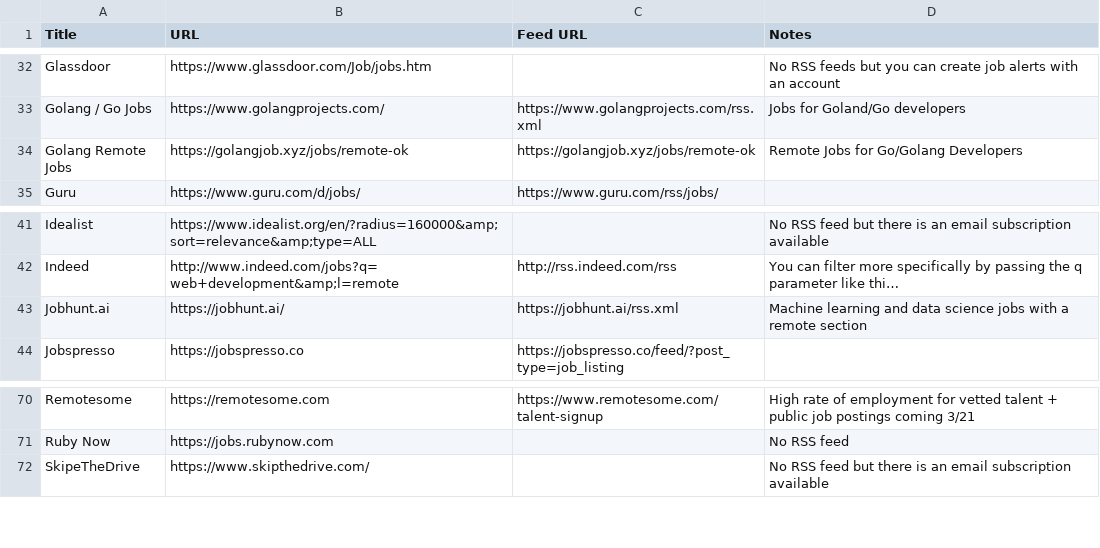
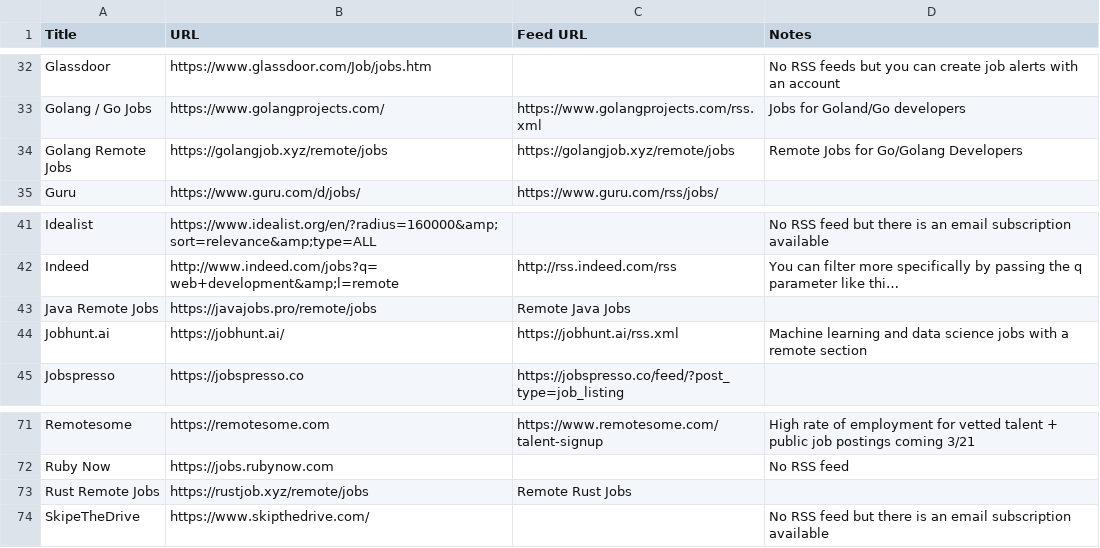
Before and after one commit to georgemandis/remote-working-list, a CSV file: remote-working-resources.csv, drawn as a sheet; only a part is shown, gaps mark what is left out; long unchanged cells end in …; the diff names each change by its address in the sheet, - before the commit and + after, or states it on an @@ line.

Commit message:
Add remote rustjob.xyz javajobs.pro
Add remote rustjob.xyz javajobs.pro and fix golangjob.xyz remote route
Tks

```diff
--- a/remote-working-resources.csv
+++ b/remote-working-resources.csv
-B34 (URL): https://golangjob.xyz/jobs/remote-ok
+B34 (URL): https://golangjob.xyz/remote/jobs
-C34 (Feed URL): https://golangjob.xyz/jobs/remote-ok
+C34 (Feed URL): https://golangjob.xyz/remote/jobs
+row 43: Java Remote Jobs | https://javajobs.pro/remote/jobs | Remote Java Jobs
+row 73: Rust Remote Jobs | https://rustjob.xyz/remote/jobs | Remote Rust Jobs
```
